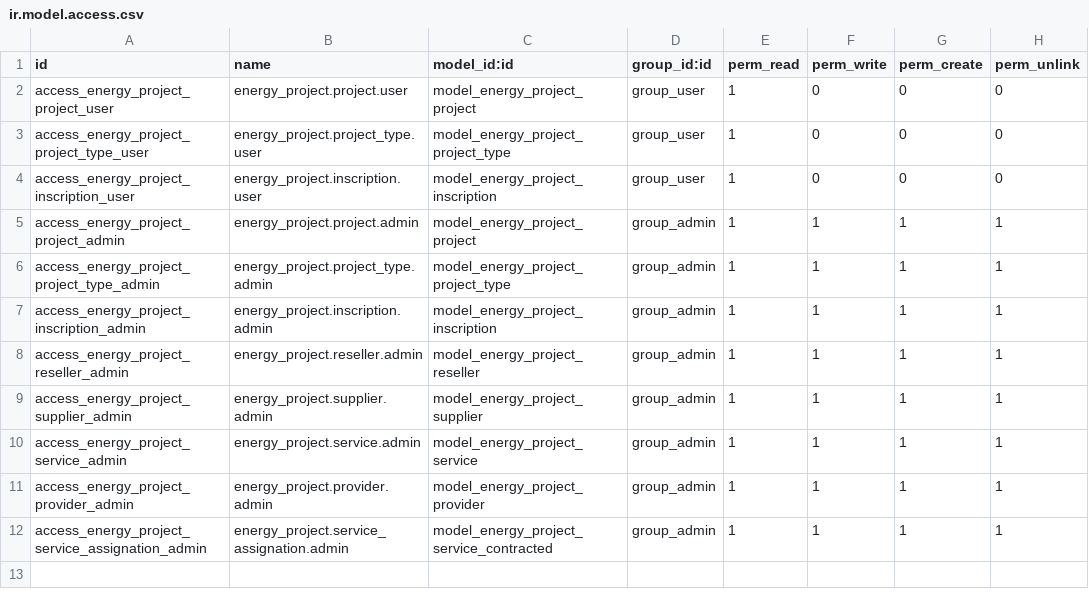
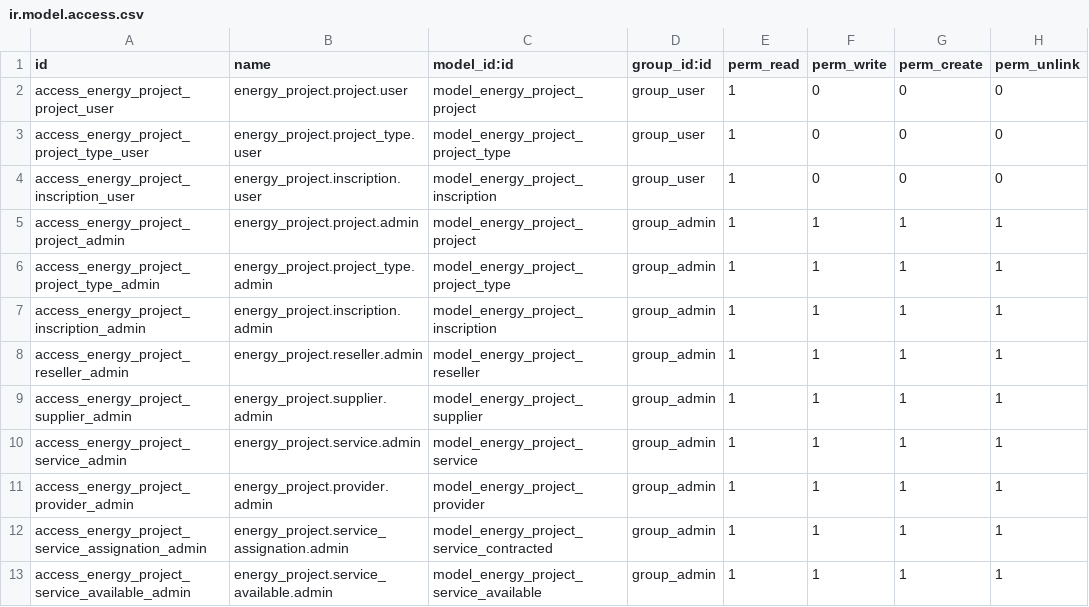
Before and after one commit to somcomunitats-coop/odoo-ec, a CSV file: energy_project/security/ir.model.access.csv, drawn as a sheet; the diff names each change by its address in the sheet, - before the commit and + after, or states it on an @@ line.

Commit message:
[IMP] energy_project: move available service relation to model

```diff
--- a/energy_project/security/ir.model.access.csv
+++ b/energy_project/security/ir.model.access.csv
+row 13: access_energy_project_service_available_admin | energy_project.service_available.admin | model_energy_project_service_available | group_admin | 1 | 1 | 1 | 1
```
Also changed, not shown: 6 other files.
